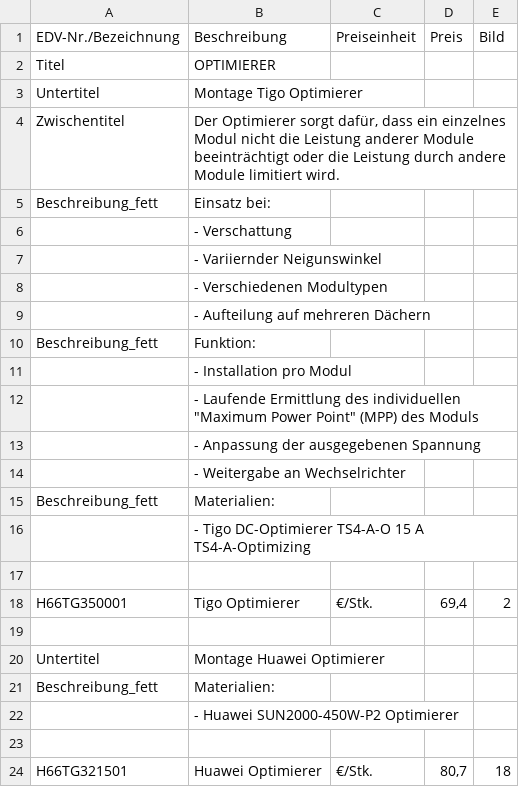
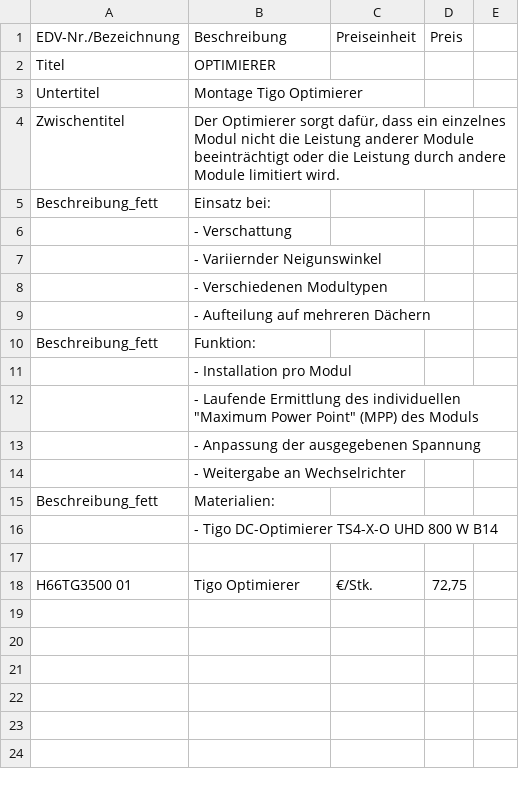
Before and after one commit to Pascal-TP/PJ-PVKalkPro1.0, a CSV file: tga10.csv, drawn as a sheet; the diff names each change by its address in the sheet, - before the commit and + after, or states it on an @@ line.

Commit message:
Add files via upload

```diff
--- a/tga10.csv
+++ b/tga10.csv
-E1: Bild
+E1: (empty)
-B16 (Beschreibung): …Tigo DC-Optimierer TS4-A-O 15 A TS4-A-Optimizing
+B16 (Beschreibung): …Tigo DC-Optimierer TS4-X-O UHD 800 W B14
-A18 (EDV-Nr./Bezeichnung): H66TG350001
+A18 (EDV-Nr./Bezeichnung): H66TG3500 01
-D18 (Preis): 69,4
+D18 (Preis): 72,75
-E18: 2
+E18: (empty)
-row 19: (empty)
-row 20: Untertitel | Montage Huawei Optimierer
-row 21: Beschreibung_fett | Materialien:
-row 22:  | - Huawei SUN2000-450W-P2 Optimierer
-row 23: (empty)
-row 24: H66TG321501 | Huawei Optimierer | €/Stk. | 80,7 | 18
```
